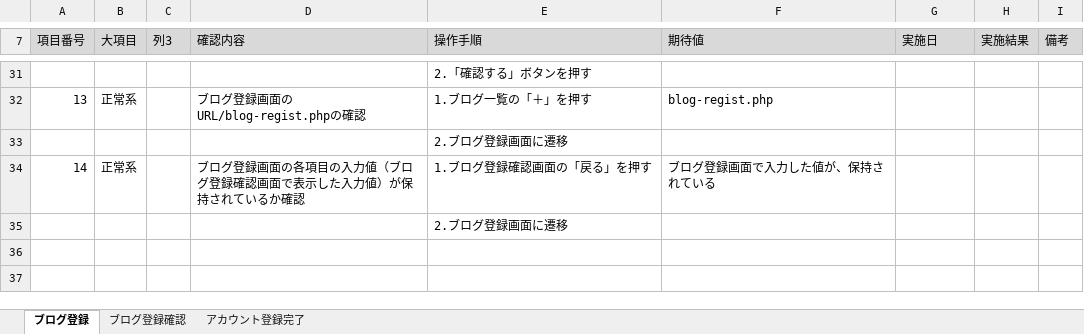
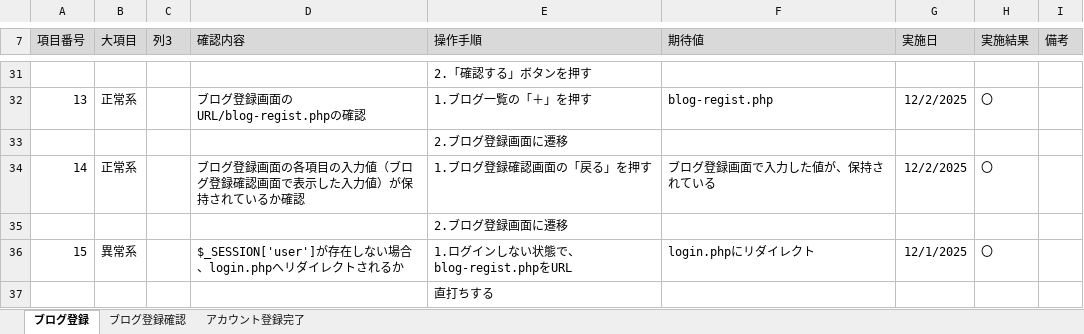
Before and after one commit to KeinF0rest/tanntaitest, an Excel workbook: ブログ登録_単体テスト.xlsx, sheet ブログ登録, drawn as a sheet; only a part is shown, gaps mark what is left out; values as stored, in another font and other column widths than the file's, no borders; table styles not drawn; the diff covers the shown part only; the diff names each change by its address in the sheet, - before the commit and + after, or states it on an @@ line.

Commit message:
ブログ登録_単体テストの実施

```diff
--- a/ブログ登録_単体テスト.xlsx (sheet ブログ登録)
+++ b/ブログ登録_単体テスト.xlsx (sheet ブログ登録)
-G32 (実施日): (empty)
+G32 (実施日): 12/2/2025
-H32 (実施結果): (empty)
+H32 (実施結果): 〇
-G34 (実施日): (empty)
+G34 (実施日): 12/2/2025
-H34 (実施結果): (empty)
+H34 (実施結果): 〇
+row 36: 15 | 異常系 |  | $_SESSION['user']が存在しない場合、login.phpへリダイレクトされるか | 1.ログインしない状態で、blog-regist.phpをURL | login.phpにリダイレクト | 12/1/2025 | 〇
+row 37:  |  |  |  | 直打ちする
```
Also changed, not shown: 1 added row, 1 removed row and 24 edited cells elsewhere in this sheet, sheet ブログ登録確認, sheet アカウント登録完了.
